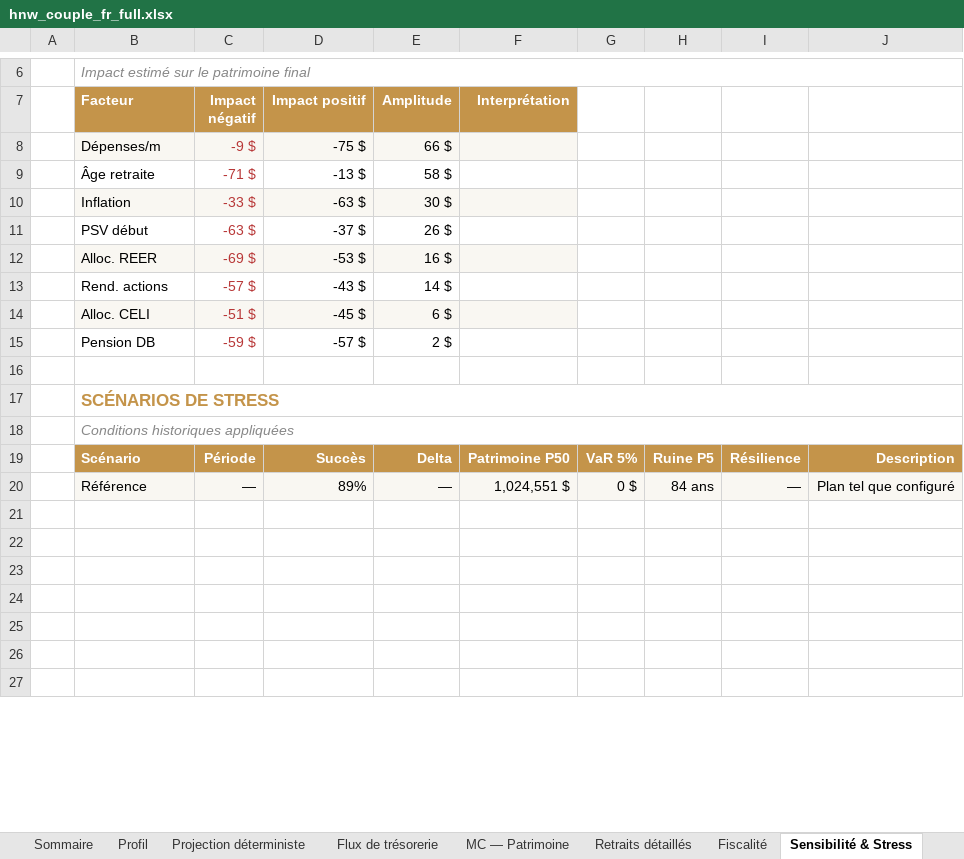
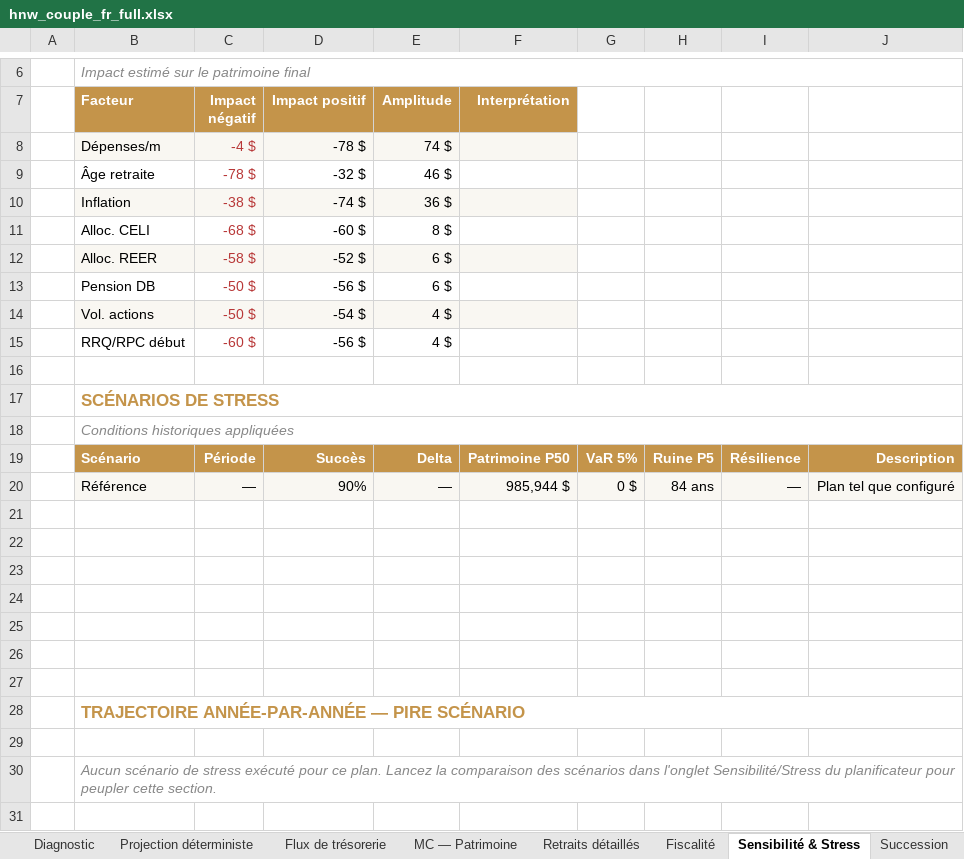
Before and after one commit to tredhedge/buildfi, an Excel workbook: planner/report/realai/output/hnw_couple_fr_full.xlsx, sheet Sensibilité & Stress, drawn as a sheet; only a part is shown, gaps mark what is left out; the shorter side is filled out with more unchanged rows; values as stored, in another font and other column widths than the file's, no borders; removed rows and columns are numbered as before the commit, all else as after; the diff names each change by its address in the sheet, - before the commit and + after, or states it on an @@ line.

```diff
--- a/planner/report/realai/output/hnw_couple_fr_full.xlsx (sheet Sensibilité & Stress)
+++ b/planner/report/realai/output/hnw_couple_fr_full.xlsx (sheet Sensibilité & Stress)
+sheet tab: Diagnostic
-row 8:  | Dépenses/m | -9 $ | -75 $ | 66 $
-row 9:  | Âge retraite | -71 $ | -13 $ | 58 $
-row 10:  | Inflation | -33 $ | -63 $ | 30 $
-row 11:  | PSV début | -63 $ | -37 $ | 26 $
-row 12:  | Alloc. REER | -69 $ | -53 $ | 16 $
-row 13:  | Rend. actions | -57 $ | -43 $ | 14 $
-row 14:  | Alloc. CELI | -51 $ | -45 $ | 6 $
-row 15:  | Pension DB | -59 $ | -57 $ | 2 $
+row 8:  | Dépenses/m | -4 $ | -78 $ | 74 $
+row 9:  | Âge retraite | -78 $ | -32 $ | 46 $
+row 10:  | Inflation | -38 $ | -74 $ | 36 $
+row 11:  | Alloc. CELI | -68 $ | -60 $ | 8 $
+row 12:  | Alloc. REER | -58 $ | -52 $ | 6 $
+row 13:  | Pension DB | -50 $ | -56 $ | 6 $
+row 14:  | Vol. actions | -50 $ | -54 $ | 4 $
+row 15:  | RRQ/RPC début | -60 $ | -56 $ | 4 $
-D20 (Impact positif): 89%
+D20 (Impact positif): 90%
-F20 (Interprétation): 1,024,551 $
+F20 (Interprétation): 985,944 $
+row 26: (empty)
+row 27: (empty)
+row 28:  | TRAJECTOIRE ANNÉE-PAR-ANNÉE — PIRE SCÉNARIO
+row 29: (empty)
+row 30:  | Aucun scénario de stress exécuté pour ce plan. Lancez la comparaison des scénarios dans l'onglet Sensibilité/Stress du planificateur pour peupler cette section.
```
Also changed, not shown: sheet MC — Patrimoine, sheet Retraits détaillés, sheet Flux de trésorerie, sheet Fiscalité, sheet Projection déterministe, sheet Méthodologie, 7 more sheets, other sheet tabs, planner/report/excel-roundtrip-output.xlsx, 33 other files.
